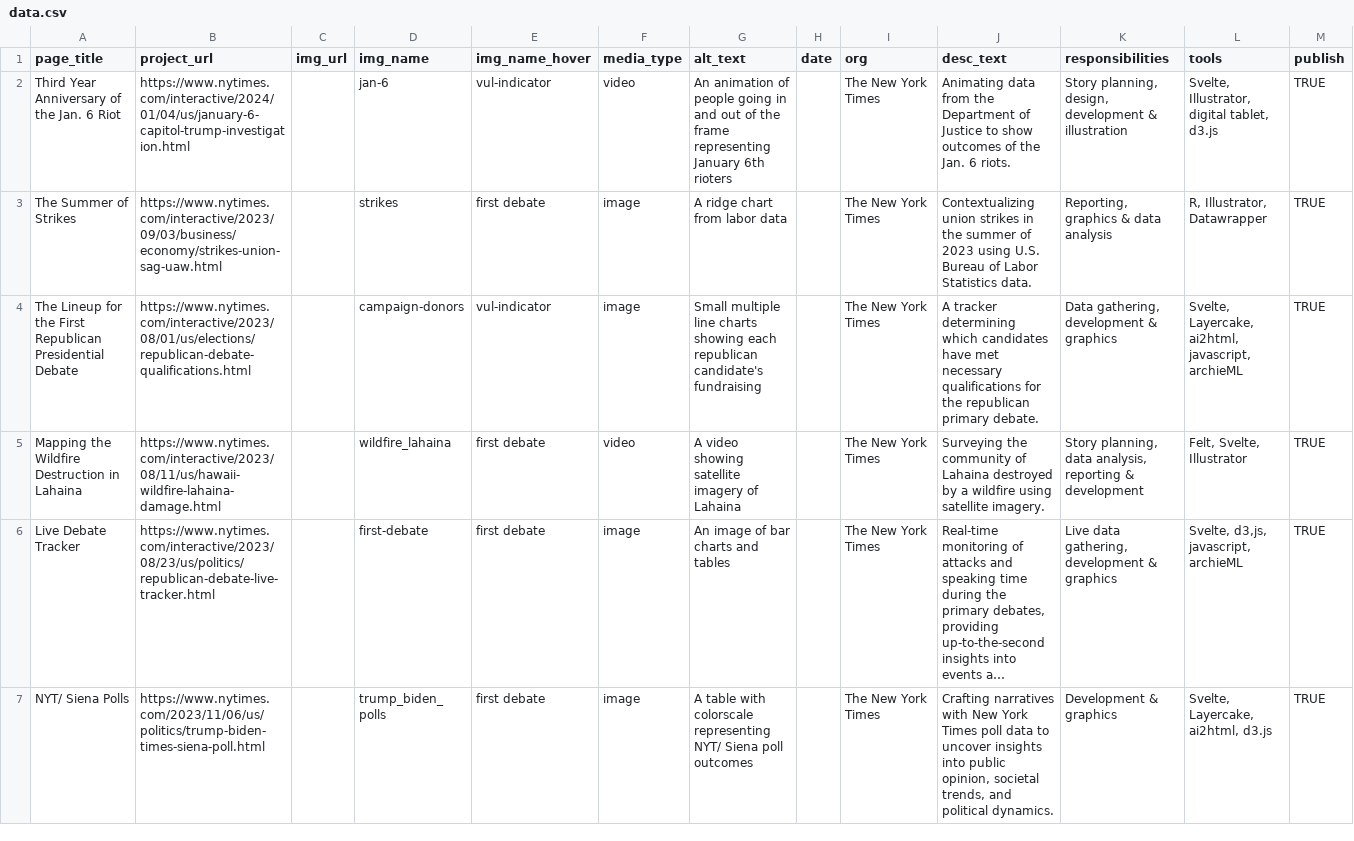
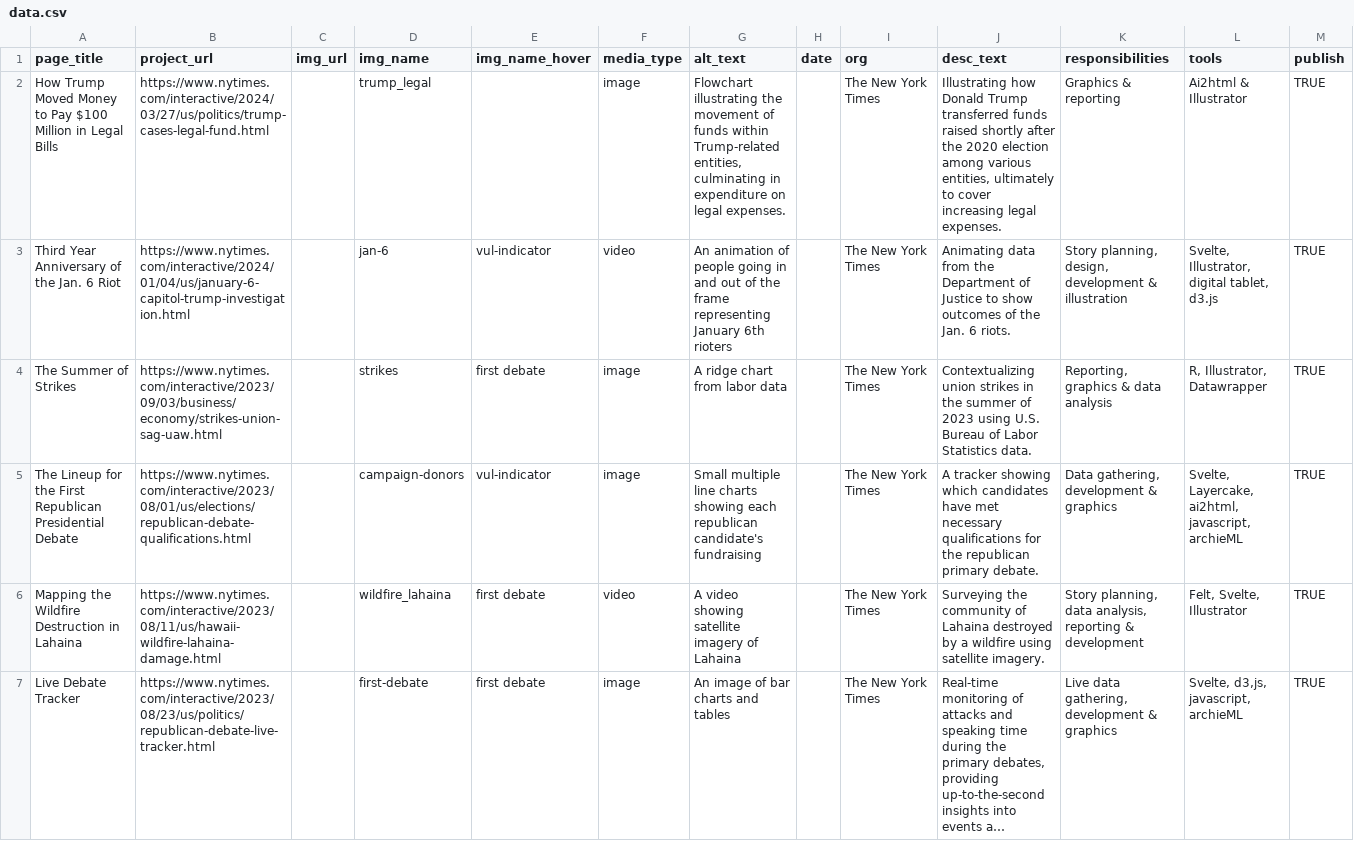
Before and after one commit to m0llyc00k/portfolio_2024, a CSV file: src/lib/data/data.csv, drawn as a sheet; only a part is shown; the shorter side is filled out with more unchanged rows; long unchanged cells end in ….

Commit message:
trump legal img

```diff
--- a/src/lib/data/data.csv
+++ b/src/lib/data/data.csv
@@ -1,5 +1,6 @@
 page_title,project_url,img_url,img_name,img_name_hover,media_type,alt_text,date,org,desc_text,responsibilities,tools,publish
+How Trump Moved Money to Pay $100 Million in Legal Bills,https://www.nytimes.com/interactive/2024/03/27/us/politics/trump-cases-legal-fund.html,,trump_legal,,image,"Flowchart illustrating the movement of funds within Trump-related entities, culminating in expenditure on legal expenses.",,The New York Times,"Illustrating how Donald Trump transferred funds raised shortly after the 2020 election among various entities, ultimately to cover increasing legal expenses.",Graphics & reporting,Ai2html & Illustrator,TRUE
 Third Year Anniversary of the Jan. 6 Riot,https://www.nytimes.com/interactive/2024/01/04/us/january-6-capitol-trump-investigation.html,,jan-6,vul-indicator,video,An animation of people going in and out of the frame representing January 6th rioters,,The New York Times,Animating data from the Department of Justice to show outcomes of the Jan. 6 riots.,"Story planning, design, development & illustration","Svelte, Illustrator, digital tablet, d3.js",TRUE
 The Summer of Strikes,https://www.nytimes.com/interactive/2023/09/03/business/economy/strikes-union-sag-uaw.html,,strikes,first debate,image,A ridge chart from labor data,,The New York Times,Contextualizing union strikes in the summer of 2023 using U.S. Bureau of Labor Statistics data.,"Reporting, graphics & data analysis","R, Illustrator, Datawrapper",TRUE
-The Lineup for the First Republican Presidential Debate,https://www.nytimes.com/interactive/2023/08/01/us/elections/republican-debate-qualifications.html,,campaign-donors,vul-indicator,image,Small multiple line charts showing each republican candidate's fundraising ,,The New York Times,A tracker determining which candidates have met necessary qualifications for the republican primary debate.,"Data gathering, development & graphics","Svelte, Layercake, ai2html, javascript, archieML",TRUE
+The Lineup for the First Republican Presidential Debate,https://www.nytimes.com/interactive/2023/08/01/us/elections/republican-debate-qualifications.html,,campaign-donors,vul-indicator,image,Small multiple line charts showing each republican candidate's fundraising ,,The New York Times,A tracker showing which candidates have met necessary qualifications for the republican primary debate.,"Data gathering, development & graphics","Svelte, Layercake, ai2html, javascript, archieML",TRUE
 Mapping the Wildfire Destruction in Lahaina,https://www.nytimes.com/interactive/2023/08/11/us/hawaii-wildfire-lahaina-damage.html,,wildfire_lahaina,first debate,video,A video showing satellite imagery of Lahaina,,The New York Times,Surveying the community of Lahaina destroyed by a wildfire using satellite imagery.,"Story planning, data analysis, reporting & development","Felt, Svelte, Illustrator",TRUE
```
Also changed, not shown: 3 other files.
